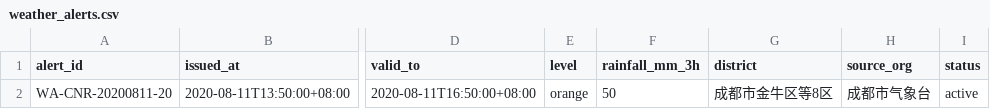
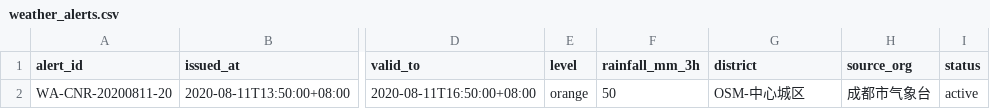
Before and after one commit to May18th/ICT, a CSV file: samples/scenarios/public_osm/weather_alerts.csv, drawn as a sheet; only a part is shown, gaps mark what is left out; the diff names each change by its address in the sheet, - before the commit and + after, or states it on an @@ line.

```diff
--- a/samples/scenarios/public_osm/weather_alerts.csv
+++ b/samples/scenarios/public_osm/weather_alerts.csv
-G2 (district): 成都市金牛区等8区
+G2 (district): OSM-中心城区
```
Also changed, not shown: 14 other files.
